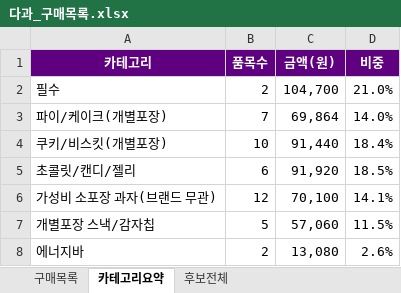
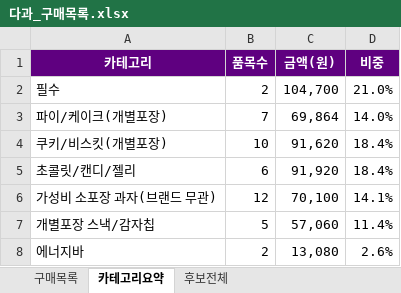
Before and after one commit to yjy9283/Kurly, an Excel workbook: 다과_구매목록.xlsx, sheet 카테고리요약, drawn as a sheet; values as stored, in another font and other column widths than the file's, no borders; the diff names each change by its address in the sheet, - before the commit and + after, or states it on an @@ line.

```diff
--- a/다과_구매목록.xlsx (sheet 카테고리요약)
+++ b/다과_구매목록.xlsx (sheet 카테고리요약)
-C4 (금액(원)): 91,440
+C4 (금액(원)): 91,620
-D5 (비중): 18.5%
+D5 (비중): 18.4%
-D7 (비중): 11.5%
+D7 (비중): 11.4%
```
Also changed, not shown: sheet 구매목록, formulas that keep their value, 2 other files.
